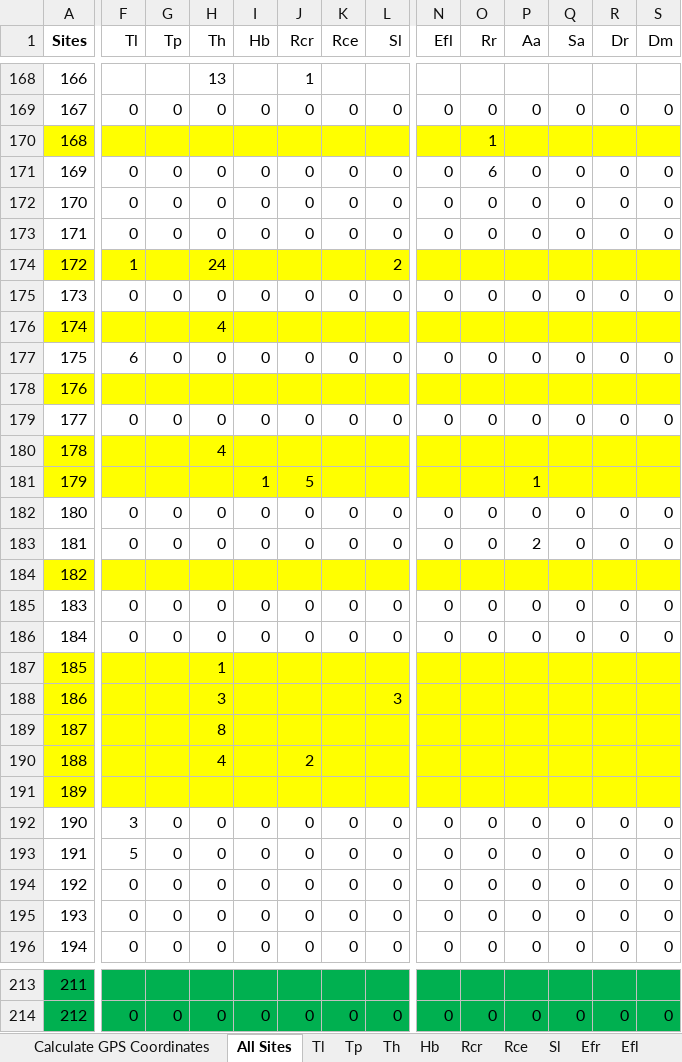
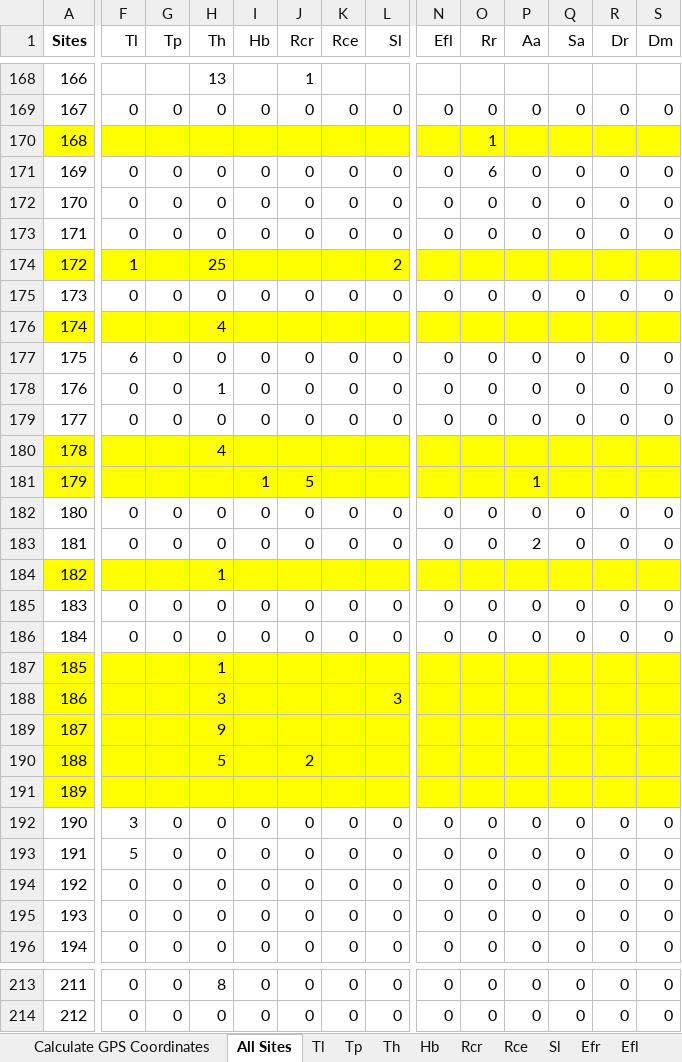
Before and after one commit to marymiller2/new_spongehunters, an Excel workbook: map_data_files/GPS Coordinates - Sites and Species.xlsx, sheet All Sites, drawn as a sheet; only a part is shown, gaps mark what is left out; values as stored, in another font and other column widths than the file's, no borders; the diff covers the shown part only; the diff names each change by its address in the sheet, - before the commit and + after, or states it on an @@ line.

```diff
--- a/map_data_files/GPS Coordinates - Sites and Species.xlsx (sheet All Sites)
+++ b/map_data_files/GPS Coordinates - Sites and Species.xlsx (sheet All Sites)
-H174 (Th): 24
+H174 (Th): 25
-A178:S178 fill: #FFFF00
+A178:S178 fill: none
-F178 (Tl): (empty)
+F178 (Tl): 0
-G178 (Tp): (empty)
+G178 (Tp): 0
-H178 (Th): (empty)
+H178 (Th): 1
-I178 (Hb): (empty)
+I178 (Hb): 0
-J178 (Rcr): (empty)
+J178 (Rcr): 0
-K178 (Rce): (empty)
+K178 (Rce): 0
-L178 (Sl): (empty)
+L178 (Sl): 0
-N178 (Efl): (empty)
+N178 (Efl): 0
-O178 (Rr): (empty)
+O178 (Rr): 0
-P178 (Aa): (empty)
+P178 (Aa): 0
-Q178 (Sa): (empty)
+Q178 (Sa): 0
-R178 (Dr): (empty)
+R178 (Dr): 0
-S178 (Dm): (empty)
+S178 (Dm): 0
-H184 (Th): (empty)
+H184 (Th): 1
-H189 (Th): 8
+H189 (Th): 9
-H190 (Th): 4
+H190 (Th): 5
-A213:S214 fill: #00B050
+A213:S214 fill: none
-F213 (Tl): (empty)
+F213 (Tl): 0
-G213 (Tp): (empty)
+G213 (Tp): 0
-H213 (Th): (empty)
+H213 (Th): 8
-I213 (Hb): (empty)
+I213 (Hb): 0
-J213 (Rcr): (empty)
+J213 (Rcr): 0
-K213 (Rce): (empty)
+K213 (Rce): 0
-L213 (Sl): (empty)
+L213 (Sl): 0
-N213 (Efl): (empty)
+N213 (Efl): 0
-O213 (Rr): (empty)
+O213 (Rr): 0
-P213 (Aa): (empty)
+P213 (Aa): 0
-Q213 (Sa): (empty)
+Q213 (Sa): 0
-R213 (Dr): (empty)
+R213 (Dr): 0
-S213 (Dm): (empty)
+S213 (Dm): 0
```
Also changed, not shown: 40 edited cells and cell formats elsewhere in this sheet, sheet Th, sheet Efr, sheet Sa, sheet Tl, sheet Efl, 9 other files.
